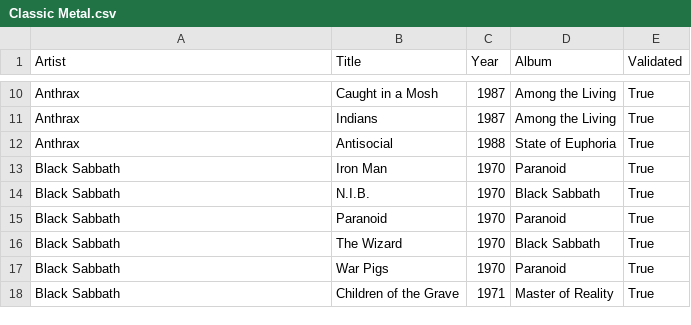
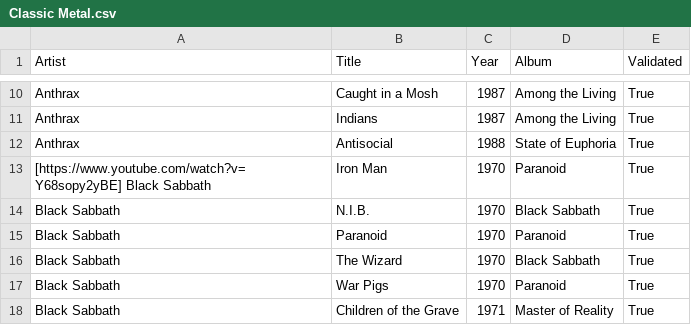
Before and after one commit to nicochunger/NeuralCast, a CSV file: NeuralForge/playlists/Classic Metal.csv, drawn as a sheet; only a part is shown, gaps mark what is left out.

```diff
--- a/NeuralForge/playlists/Classic Metal.csv
+++ b/NeuralForge/playlists/Classic Metal.csv
@@ -12,3 +12,3 @@ Anthrax,Indians,1987,Among the Living,True
 Anthrax,Antisocial,1988,State of Euphoria,True
-Black Sabbath,Iron Man,1970,Paranoid,True
+[https://www.youtube.com/watch?v=Y68sopy2yBE] Black Sabbath,Iron Man,1970,Paranoid,True
 Black Sabbath,N.I.B.,1970,Black Sabbath,True
```
Also changed, not shown: NeuralForge/playlists/Folk Metal.csv, NeuralForge/playlists/Melodic Death Metal.csv, 6 other files.
